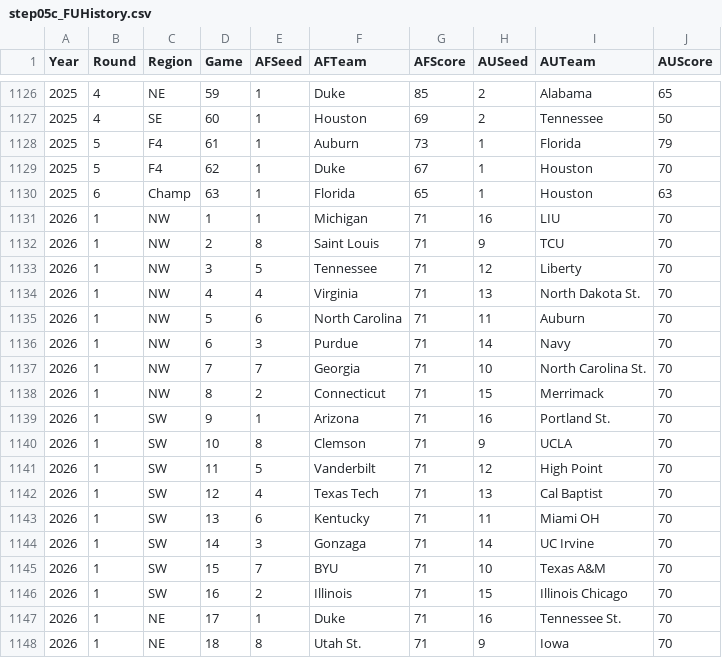
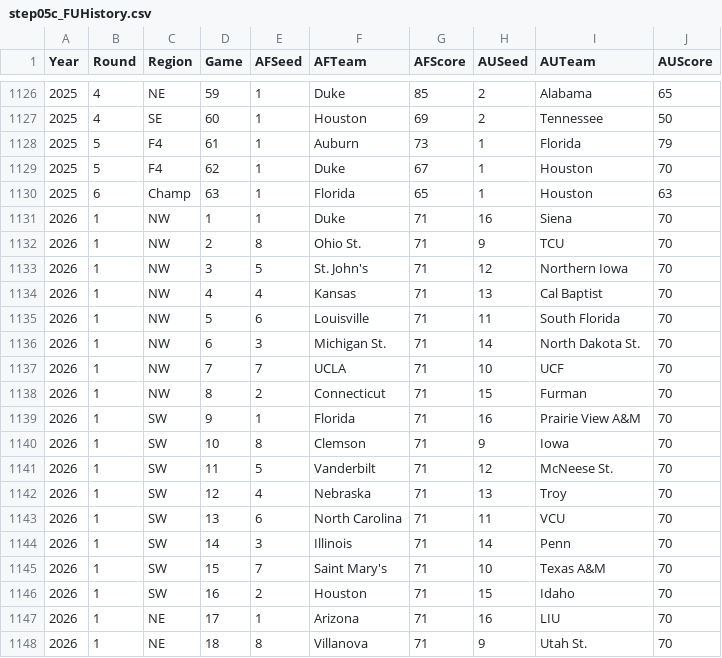
Before and after one commit to harmkenn/Python_Madness, a CSV file: Python_Madness_2026/data/step05c_FUHistory.csv, drawn as a sheet; only a part is shown, gaps mark what is left out; the diff covers the shown part only.

Commit message:
Data

```diff
--- a/Python_Madness_2026/data/step05c_FUHistory.csv
+++ b/Python_Madness_2026/data/step05c_FUHistory.csv
@@ -1130,19 +1130,19 @@ Year,Round,Region,Game,AFSeed,AFTeam,AFScore,AUSeed,AUTeam,AUScore
 2025,6,Champ,63,1,Florida,65,1,Houston,63
-2026,1,NW,1,1,Michigan,71,16,LIU,70
-2026,1,NW,2,8,Saint Louis,71,9,TCU,70
-2026,1,NW,3,5,Tennessee,71,12,Liberty,70
-2026,1,NW,4,4,Virginia,71,13,North Dakota St.,70
-2026,1,NW,5,6,North Carolina,71,11,Auburn,70
-2026,1,NW,6,3,Purdue,71,14,Navy,70
-2026,1,NW,7,7,Georgia,71,10,North Carolina St.,70
-2026,1,NW,8,2,Connecticut,71,15,Merrimack,70
-2026,1,SW,9,1,Arizona,71,16,Portland St.,70
-2026,1,SW,10,8,Clemson,71,9,UCLA,70
-2026,1,SW,11,5,Vanderbilt,71,12,High Point,70
-2026,1,SW,12,4,Texas Tech,71,13,Cal Baptist,70
-2026,1,SW,13,6,Kentucky,71,11,Miami OH,70
-2026,1,SW,14,3,Gonzaga,71,14,UC Irvine,70
-2026,1,SW,15,7,BYU,71,10,Texas A&M,70
-2026,1,SW,16,2,Illinois,71,15,Illinois Chicago,70
-2026,1,NE,17,1,Duke,71,16,Tennessee St.,70
-2026,1,NE,18,8,Utah St.,71,9,Iowa,70
+2026,1,NW,1,1,Duke,71,16,Siena,70
+2026,1,NW,2,8,Ohio St.,71,9,TCU,70
+2026,1,NW,3,5,St. John's,71,12,Northern Iowa,70
+2026,1,NW,4,4,Kansas,71,13,Cal Baptist,70
+2026,1,NW,5,6,Louisville,71,11,South Florida,70
+2026,1,NW,6,3,Michigan St.,71,14,North Dakota St.,70
+2026,1,NW,7,7,UCLA,71,10,UCF,70
+2026,1,NW,8,2,Connecticut,71,15,Furman,70
+2026,1,SW,9,1,Florida,71,16,Prairie View A&M,70
+2026,1,SW,10,8,Clemson,71,9,Iowa,70
+2026,1,SW,11,5,Vanderbilt,71,12,McNeese St.,70
+2026,1,SW,12,4,Nebraska,71,13,Troy,70
+2026,1,SW,13,6,North Carolina,71,11,VCU,70
+2026,1,SW,14,3,Illinois,71,14,Penn,70
+2026,1,SW,15,7,Saint Mary's,71,10,Texas A&M,70
+2026,1,SW,16,2,Houston,71,15,Idaho,70
+2026,1,NE,17,1,Arizona,71,16,LIU,70
+2026,1,NE,18,8,Villanova,71,9,Utah St.,70
```
Also changed, not shown: 27 edited cells elsewhere in this file, 2 other files.
